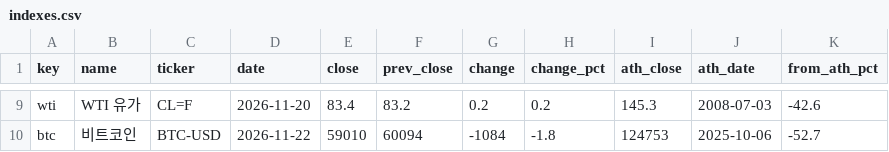
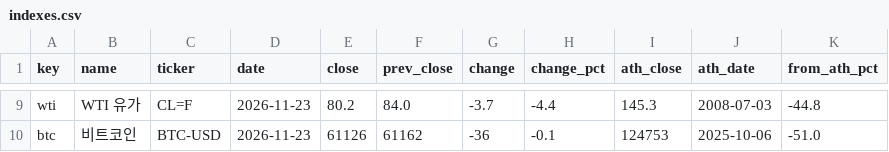
Before and after one commit to sehyunglee80-byte/study-octo26, a CSV file: morning-dashboard/out/indexes.csv, drawn as a sheet; only a part is shown, gaps mark what is left out; the diff covers the shown part only; the diff names each change by its address in the sheet, - before the commit and + after, or states it on an @@ line.

```diff
--- a/morning-dashboard/out/indexes.csv
+++ b/morning-dashboard/out/indexes.csv
-D9 (date): 2026-11-20
+D9 (date): 2026-11-23
-E9 (close): 83.4
+E9 (close): 80.2
-F9 (prev_close): 83.2
+F9 (prev_close): 84.0
-G9 (change): 0.2
+G9 (change): -3.7
-H9 (change_pct): 0.2
+H9 (change_pct): -4.4
-K9 (from_ath_pct): -42.6
+K9 (from_ath_pct): -44.8
-D10 (date): 2026-11-22
+D10 (date): 2026-11-23
-E10 (close): 59010
+E10 (close): 61126
-F10 (prev_close): 60094
+F10 (prev_close): 61162
-G10 (change): -1084
+G10 (change): -36
-H10 (change_pct): -1.8
+H10 (change_pct): -0.1
-K10 (from_ath_pct): -52.7
+K10 (from_ath_pct): -51.0
```
Also changed, not shown: 35 edited cells elsewhere in this file, morning-dashboard/out/history.csv, 2 other files.
